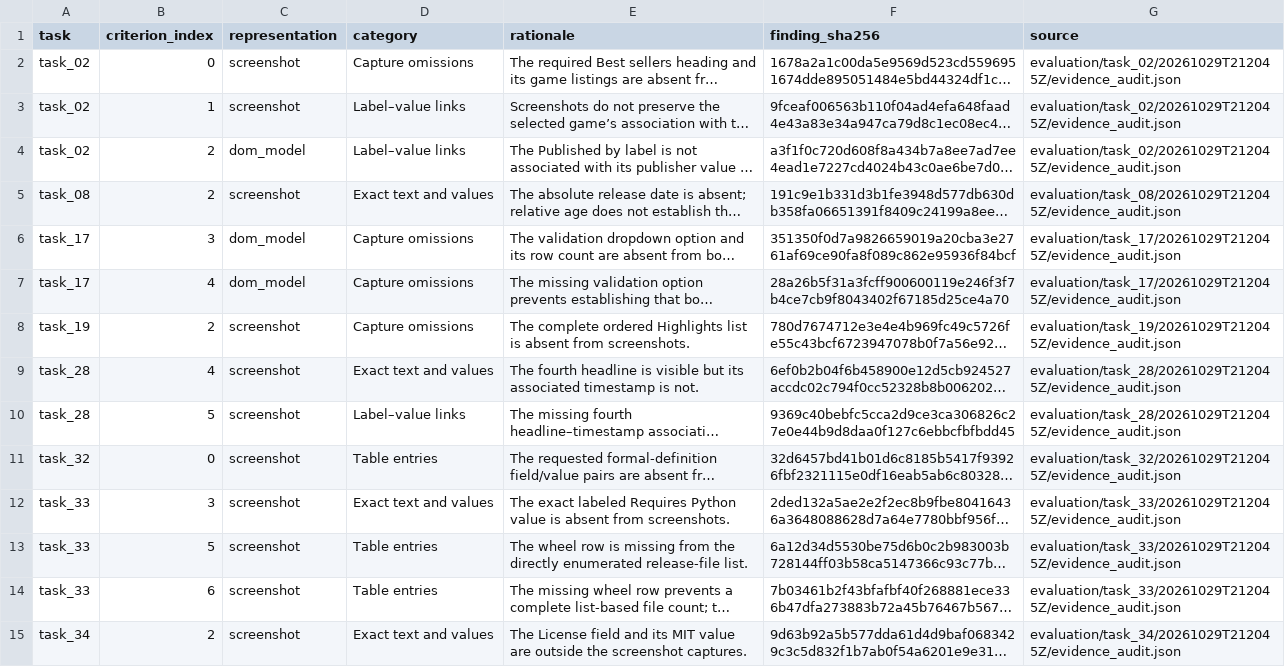
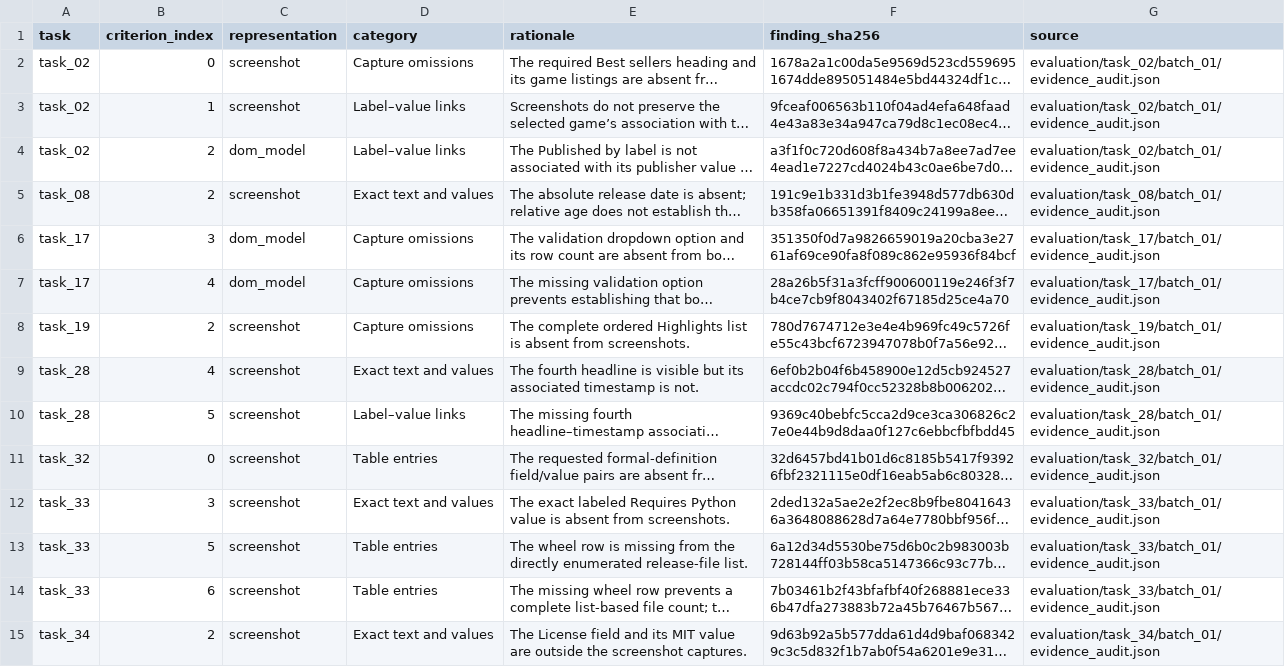
Before and after one commit to wootzapp/w8-domdiff-bench, a TSV file: results/evidence_categories.tsv, drawn as a sheet; only a part is shown; long unchanged cells end in …; the diff covers the shown part only; the diff names each change by its address in the sheet, - before the commit and + after, or states it on an @@ line.

Commit message:
Align recording and evaluation output paths

```diff
--- a/results/evidence_categories.tsv
+++ b/results/evidence_categories.tsv
-G2:G4 (source): evaluation/task_02/20261029T212045Z/evidence_audit.json
+G2:G4 (source): evaluation/task_02/batch_01/evidence_audit.json
-G5 (source): evaluation/task_08/20261029T212045Z/evidence_audit.json
+G5 (source): evaluation/task_08/batch_01/evidence_audit.json
-G6:G7 (source): evaluation/task_17/20261029T212045Z/evidence_audit.json
+G6:G7 (source): evaluation/task_17/batch_01/evidence_audit.json
-G8 (source): evaluation/task_19/20261029T212045Z/evidence_audit.json
+G8 (source): evaluation/task_19/batch_01/evidence_audit.json
-G9:G10 (source): evaluation/task_28/20261029T212045Z/evidence_audit.json
+G9:G10 (source): evaluation/task_28/batch_01/evidence_audit.json
-G11 (source): evaluation/task_32/20261029T212045Z/evidence_audit.json
+G11 (source): evaluation/task_32/batch_01/evidence_audit.json
-G12:G14 (source): evaluation/task_33/20261029T212045Z/evidence_audit.json
+G12:G14 (source): evaluation/task_33/batch_01/evidence_audit.json
-G15 (source): evaluation/task_34/20261029T212045Z/evidence_audit.json
+G15 (source): evaluation/task_34/batch_01/evidence_audit.json
```
Also changed, not shown: 37 edited cells elsewhere in this file, 13 other files.
